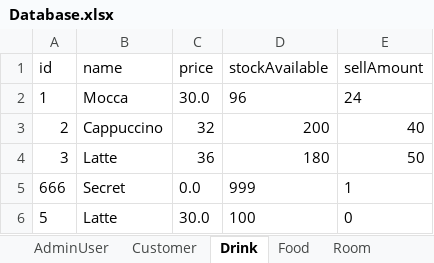
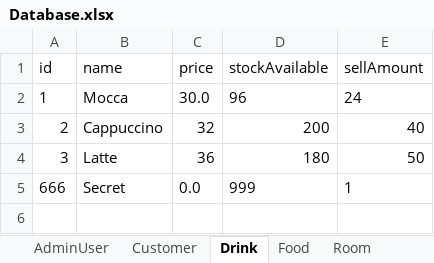
Before and after one commit to zhanghaichao520/Coffee_shop, an Excel workbook: src/main/resources/Database.xlsx, sheet Drink, drawn as a sheet; values as stored, in another font and other column widths than the file's, no borders; the diff names each change by its address in the sheet, - before the commit and + after, or states it on an @@ line.

Commit message:
solved problem about become VIP

```diff
--- a/src/main/resources/Database.xlsx (sheet Drink)
+++ b/src/main/resources/Database.xlsx (sheet Drink)
-row 6: 5 | Latte | 30.0 | 100 | 0
```
Also changed, not shown: sheet Room.
